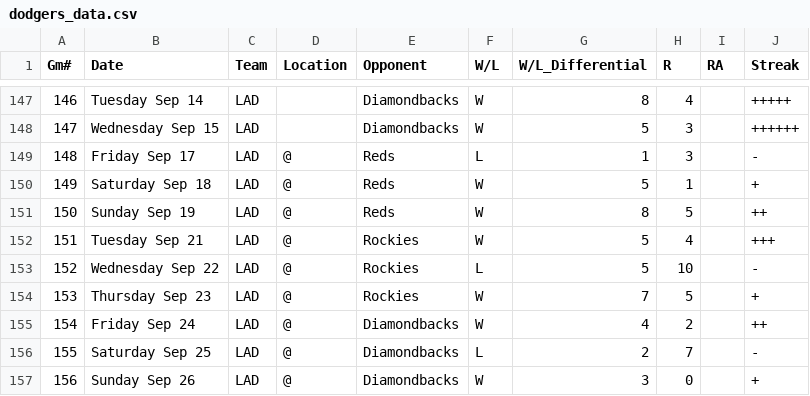
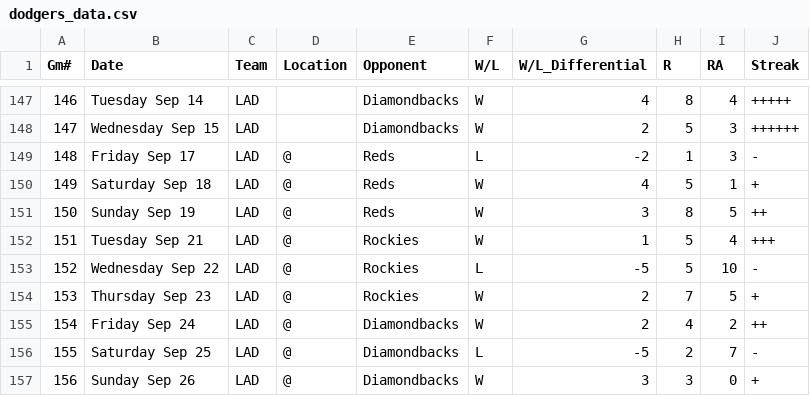
Before and after one commit to keeanalbao/sports-predictor-projects, a CSV file: dodgers_data.csv, drawn as a sheet; only a part is shown, gaps mark what is left out; the diff covers the shown part only.

```diff
--- a/dodgers_data.csv
+++ b/dodgers_data.csv
@@ -147,11 +147,11 @@ Gm#,Date,Team,Location,Opponent,W/L,W/L_Differential,R,RA,Streak
-146,Tuesday Sep 14,LAD,,Diamondbacks,W,8,4,,+++++
-147,Wednesday Sep 15,LAD,,Diamondbacks,W,5,3,,++++++
-148,Friday Sep 17,LAD,@,Reds,L,1,3,,-
-149,Saturday Sep 18,LAD,@,Reds,W,5,1,,+
-150,Sunday Sep 19,LAD,@,Reds,W,8,5,,++
-151,Tuesday Sep 21,LAD,@,Rockies,W,5,4,,+++
-152,Wednesday Sep 22,LAD,@,Rockies,L,5,10,,-
-153,Thursday Sep 23,LAD,@,Rockies,W,7,5,,+
-154,Friday Sep 24,LAD,@,Diamondbacks,W,4,2,,++
-155,Saturday Sep 25,LAD,@,Diamondbacks,L,2,7,,-
-156,Sunday Sep 26,LAD,@,Diamondbacks,W,3,0,,+
+146,Tuesday Sep 14,LAD,,Diamondbacks,W,4,8,4,+++++
+147,Wednesday Sep 15,LAD,,Diamondbacks,W,2,5,3,++++++
+148,Friday Sep 17,LAD,@,Reds,L,-2,1,3,-
+149,Saturday Sep 18,LAD,@,Reds,W,4,5,1,+
+150,Sunday Sep 19,LAD,@,Reds,W,3,8,5,++
+151,Tuesday Sep 21,LAD,@,Rockies,W,1,5,4,+++
+152,Wednesday Sep 22,LAD,@,Rockies,L,-5,5,10,-
+153,Thursday Sep 23,LAD,@,Rockies,W,2,7,5,+
+154,Friday Sep 24,LAD,@,Diamondbacks,W,2,4,2,++
+155,Saturday Sep 25,LAD,@,Diamondbacks,L,-5,2,7,-
+156,Sunday Sep 26,LAD,@,Diamondbacks,W,3,3,0,+
```
Also changed, not shown: 49 edited cells elsewhere in this file.
